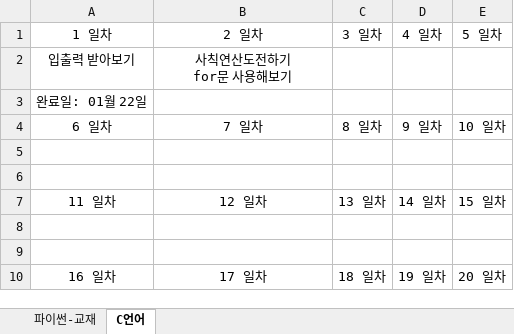
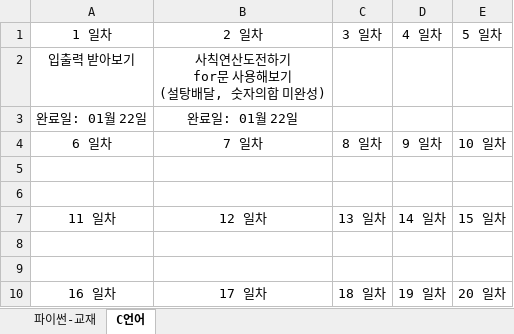
Before and after one commit to Yoonwonsik/Study, an Excel workbook: 학습계획표/방학 학습계획표.xlsx, sheet C언어, drawn as a sheet; values as stored, in another font and other column widths than the file's, no borders; ↵ is a line break in a cell; the diff names each change by its address in the sheet, - before the commit and + after, or states it on an @@ line.

```diff
--- a/학습계획표/방학 학습계획표.xlsx (sheet C언어)
+++ b/학습계획표/방학 학습계획표.xlsx (sheet C언어)
-B2 (2 일차): 사칙연산도전하기 ↵ for문 사용해보기
+B2 (2 일차): 사칙연산도전하기 ↵ for문 사용해보기 ↵ (설탕배달, 숫자의합 미완성)
-B3 (2 일차): (empty)
+B3 (2 일차): 완료일: 01월 22일
```
Also changed, not shown: sheet 파이썬-교재, 47 other files.
